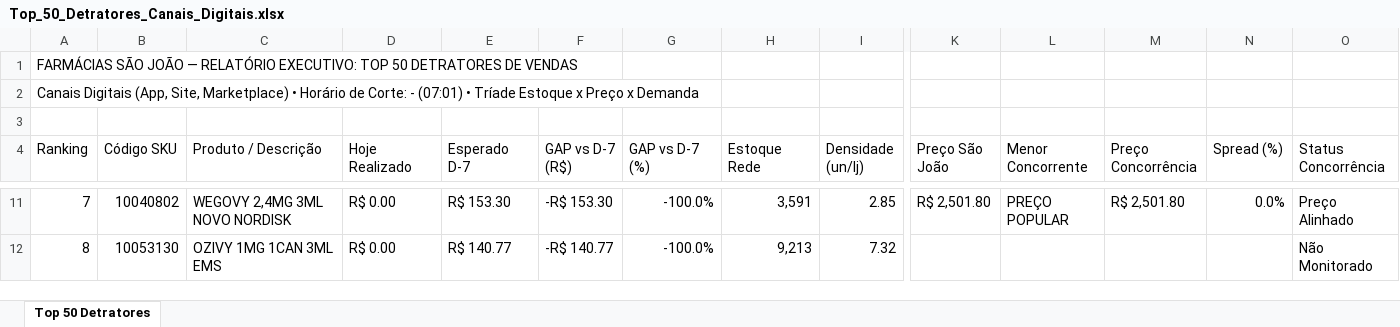
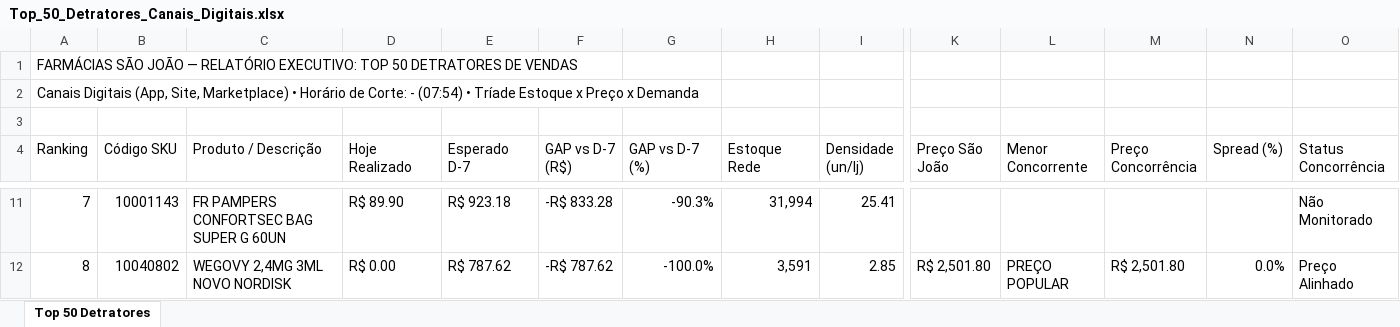
Before and after one commit to lukasg64-png/monitor-canais-digitais, an Excel workbook: data/Top_50_Detratores_Canais_Digitais.xlsx, sheet Top 50 Detratores, drawn as a sheet; only a part is shown, gaps mark what is left out; values as stored, in another font and other column widths than the file's, no cell formats; the diff covers the shown part only; the diff names each change by its address in the sheet, - before the commit and + after, or states it on an @@ line.

Commit message:
Auto-sync Qlik Sense Intraday (15/09/2026 08:20) [Corte: -]

```diff
--- a/data/Top_50_Detratores_Canais_Digitais.xlsx (sheet Top 50 Detratores)
+++ b/data/Top_50_Detratores_Canais_Digitais.xlsx (sheet Top 50 Detratores)
-A2 (Ranking): …Corte: - (07:01) • Tríade…
+A2 (Ranking): …Corte: - (07:54) • Tríade…
-B11 (Código SKU): 10040802
+B11 (Código SKU): 10001143
-C11 (Produto / Descrição): WEGOVY 2,4MG 3ML NOVO NORDISK
+C11 (Produto / Descrição): FR PAMPERS CONFORTSEC BAG SUPER G 60UN
-D11 (Hoje Realizado): R$ 0.00
+D11 (Hoje Realizado): R$ 89.90
-E11 (Esperado D-7): R$ 153.30
+E11 (Esperado D-7): R$ 923.18
-F11 (GAP vs D-7 (R$)): -R$ 153.30
+F11 (GAP vs D-7 (R$)): -R$ 833.28
-G11 (GAP vs D-7 (%)): -100.0%
+G11 (GAP vs D-7 (%)): -90.3%
-H11 (Estoque Rede): 3,591
+H11 (Estoque Rede): 31,994
-I11 (Densidade (un/lj)): 2.85
+I11 (Densidade (un/lj)): 25.41
-K11 (Preço São João): R$ 2,501.80
+K11 (Preço São João): (empty)
-L11 (Menor Concorrente): PREÇO POPULAR
+L11 (Menor Concorrente): (empty)
-M11 (Preço Concorrência): R$ 2,501.80
+M11 (Preço Concorrência): (empty)
-N11 (Spread (%)): 0.0%
+N11 (Spread (%)): (empty)
-O11 (Status Concorrência): Preço Alinhado
+O11 (Status Concorrência): Não Monitorado
-B12 (Código SKU): 10053130
+B12 (Código SKU): 10040802
-C12 (Produto / Descrição): OZIVY 1MG 1CAN 3ML EMS
+C12 (Produto / Descrição): WEGOVY 2,4MG 3ML NOVO NORDISK
-E12 (Esperado D-7): R$ 140.77
+E12 (Esperado D-7): R$ 787.62
-F12 (GAP vs D-7 (R$)): -R$ 140.77
+F12 (GAP vs D-7 (R$)): -R$ 787.62
-H12 (Estoque Rede): 9,213
+H12 (Estoque Rede): 3,591
-I12 (Densidade (un/lj)): 7.32
+I12 (Densidade (un/lj)): 2.85
-K12 (Preço São João): (empty)
+K12 (Preço São João): R$ 2,501.80
-L12 (Menor Concorrente): (empty)
+L12 (Menor Concorrente): PREÇO POPULAR
-M12 (Preço Concorrência): (empty)
+M12 (Preço Concorrência): R$ 2,501.80
-N12 (Spread (%)): (empty)
+N12 (Spread (%)): 0.0%
-O12 (Status Concorrência): Não Monitorado
+O12 (Status Concorrência): Preço Alinhado
```
Also changed, not shown: 534 edited cells elsewhere in this sheet, cell formats, 7 other files.
